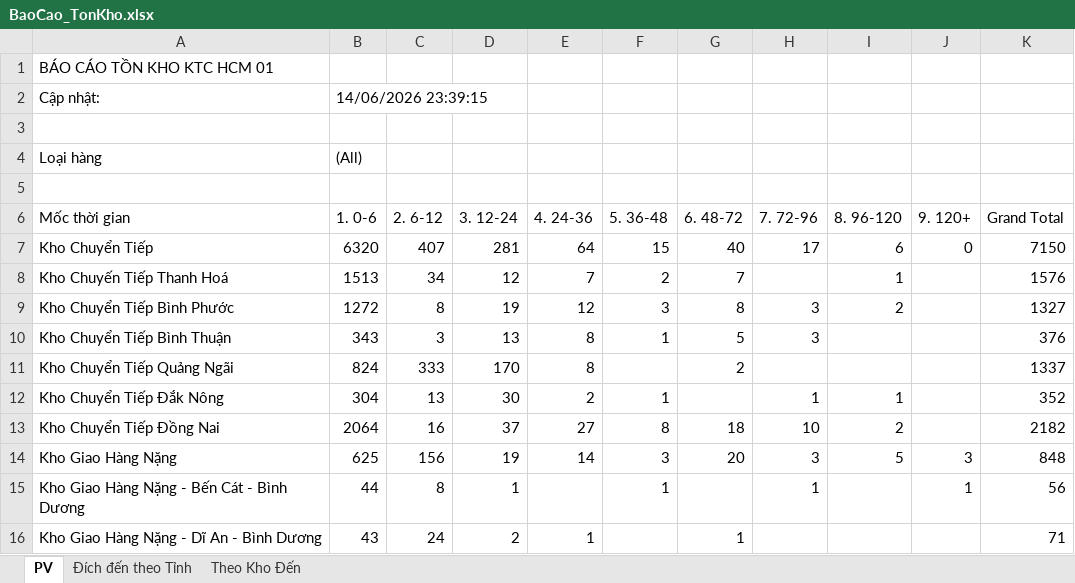
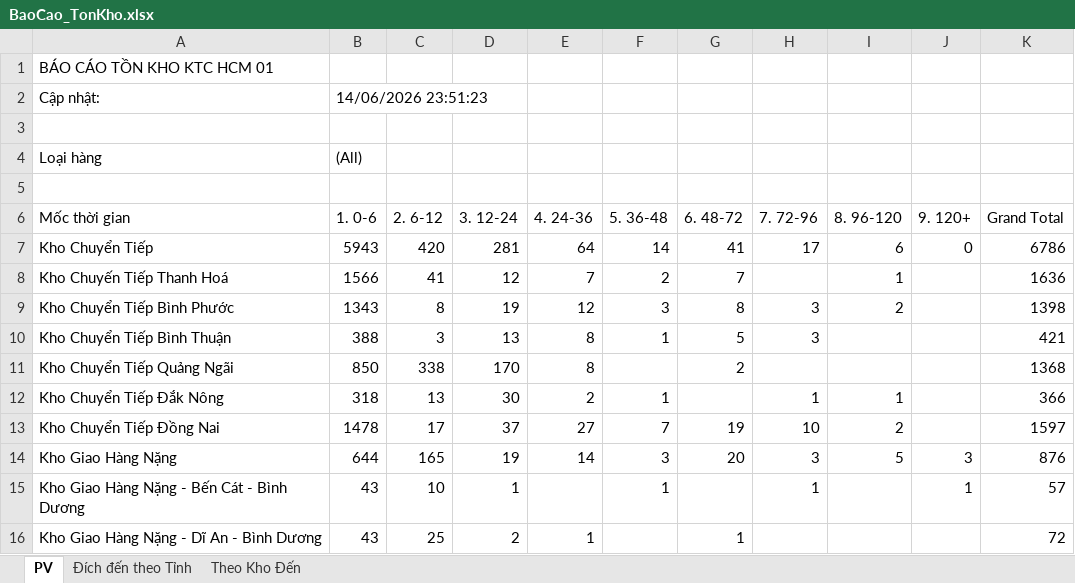
Before and after one commit to ImDiDinne/ktchcm01, an Excel workbook: BaoCao_TonKho.xlsx, sheet PV, drawn as a sheet; only a part is shown; values as stored, in another font and other column widths than the file's, no borders; the diff covers the shown part only; the diff names each change by its address in the sheet, - before the commit and + after, or states it on an @@ line.

```diff
--- a/BaoCao_TonKho.xlsx (sheet PV)
+++ b/BaoCao_TonKho.xlsx (sheet PV)
-B2 (1. 0-6): 14/06/2026 23:39:15
+B2 (1. 0-6): 14/06/2026 23:51:23
-B7 (1. 0-6): 6320
+B7 (1. 0-6): 5943
-C7 (2. 6-12): 407
+C7 (2. 6-12): 420
-F7 (5. 36-48): 15
+F7 (5. 36-48): 14
-G7 (6. 48-72): 40
+G7 (6. 48-72): 41
-K7 (Grand Total): 7150
+K7 (Grand Total): 6786
-B8 (1. 0-6): 1513
+B8 (1. 0-6): 1566
-C8 (2. 6-12): 34
+C8 (2. 6-12): 41
-K8 (Grand Total): 1576
+K8 (Grand Total): 1636
-B9 (1. 0-6): 1272
+B9 (1. 0-6): 1343
-K9 (Grand Total): 1327
+K9 (Grand Total): 1398
-B10 (1. 0-6): 343
+B10 (1. 0-6): 388
-K10 (Grand Total): 376
+K10 (Grand Total): 421
-B11 (1. 0-6): 824
+B11 (1. 0-6): 850
-C11 (2. 6-12): 333
+C11 (2. 6-12): 338
-K11 (Grand Total): 1337
+K11 (Grand Total): 1368
-B12 (1. 0-6): 304
+B12 (1. 0-6): 318
-K12 (Grand Total): 352
+K12 (Grand Total): 366
-B13 (1. 0-6): 2064
+B13 (1. 0-6): 1478
-C13 (2. 6-12): 16
+C13 (2. 6-12): 17
-F13 (5. 36-48): 8
+F13 (5. 36-48): 7
-G13 (6. 48-72): 18
+G13 (6. 48-72): 19
-K13 (Grand Total): 2182
+K13 (Grand Total): 1597
-B14 (1. 0-6): 625
+B14 (1. 0-6): 644
-C14 (2. 6-12): 156
+C14 (2. 6-12): 165
-K14 (Grand Total): 848
+K14 (Grand Total): 876
-B15 (1. 0-6): 44
+B15 (1. 0-6): 43
-C15 (2. 6-12): 8
+C15 (2. 6-12): 10
-K15 (Grand Total): 56
+K15 (Grand Total): 57
-C16 (2. 6-12): 24
+C16 (2. 6-12): 25
-K16 (Grand Total): 71
+K16 (Grand Total): 72
```
Also changed, not shown: 121 edited cells elsewhere in this sheet, sheet Đích đến theo Tỉnh, sheet Theo Kho Đến, 2 other files.
